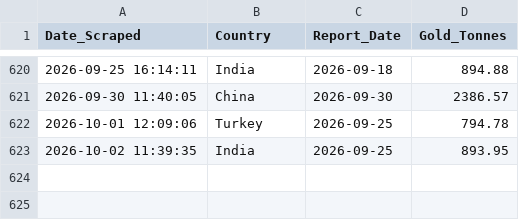
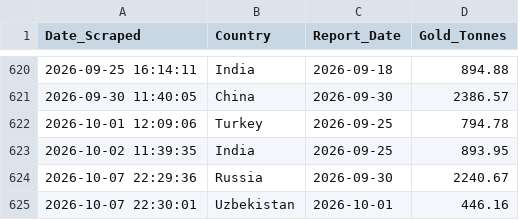
Before and after one commit to Borissapo/WGCReserves, a CSV file: data/gold_history.csv, drawn as a sheet; only a part is shown, gaps mark what is left out.

```diff
--- a/data/gold_history.csv
+++ b/data/gold_history.csv
@@ -623 +623,3 @@ Date_Scraped,Country,Report_Date,Gold_Tonnes
 2026-10-02 11:39:35,India,2026-09-25,893.95
+2026-10-07 22:29:36,Russia,2026-09-30,2240.67
+2026-10-07 22:30:01,Uzbekistan,2026-10-01,446.16
```
Also changed, not shown: 1 other file.
